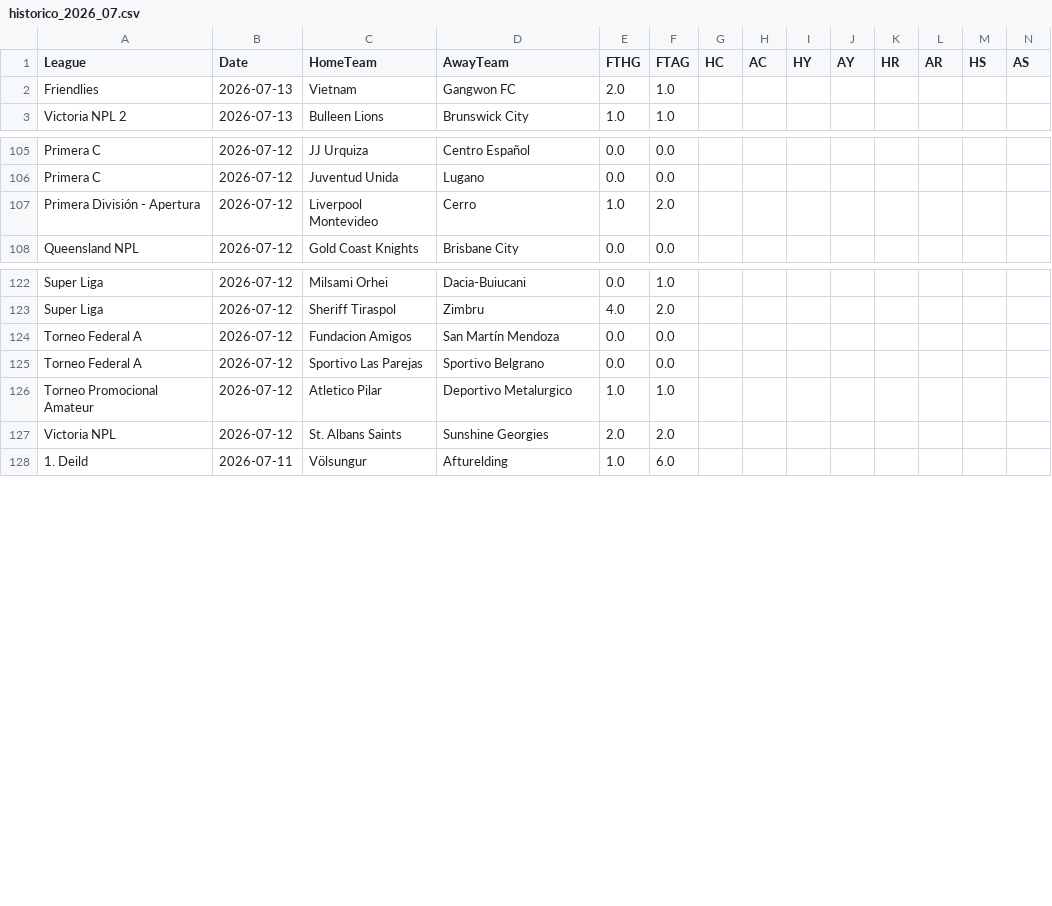
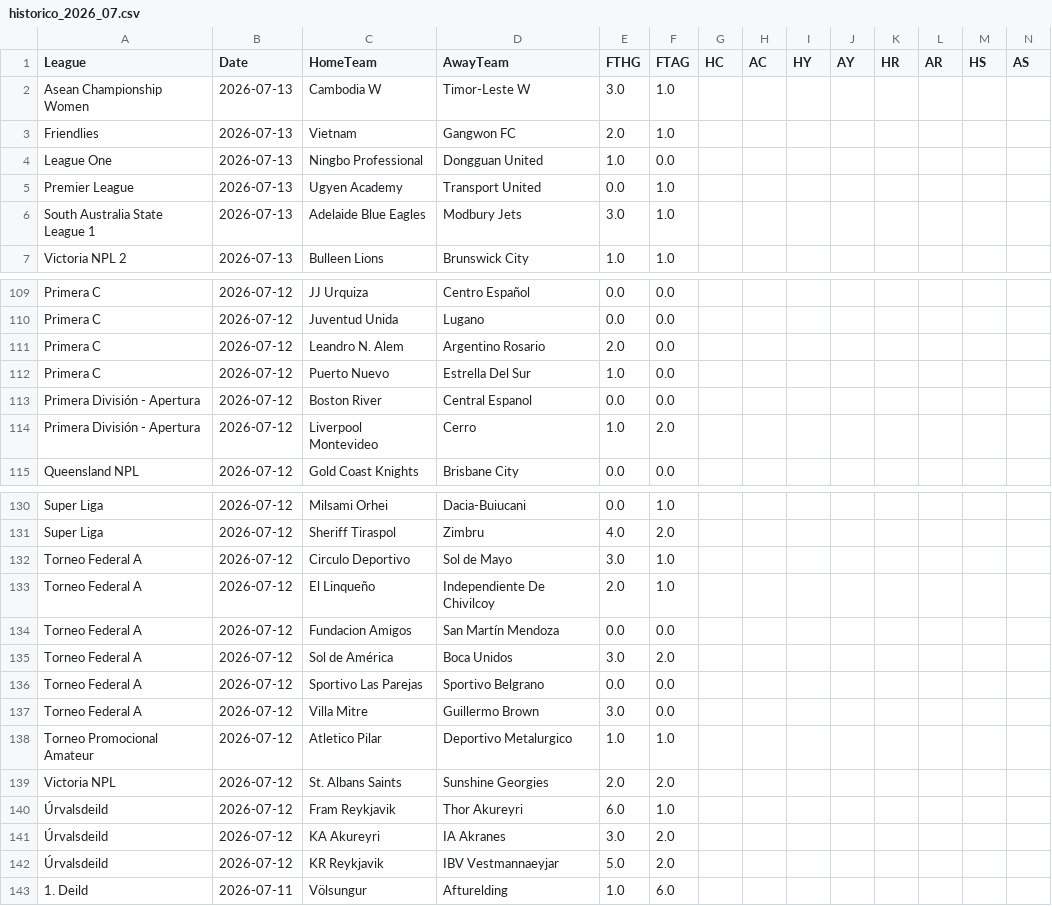
Before and after one commit to MatiasEspildora/pulpo-paul-bot, a CSV file: historico_mensual/football/historico_2026_07.csv, drawn as a sheet; only a part is shown, gaps mark what is left out; the diff covers the shown part only; the diff names each change by its address in the sheet, - before the commit and + after, or states it on an @@ line.

```diff
--- a/historico_mensual/football/historico_2026_07.csv
+++ b/historico_mensual/football/historico_2026_07.csv
+row 2: Asean Championship Women | 2026-07-13 | Cambodia W | Timor-Leste W | 3.0 | 1.0
+row 4: League One | 2026-07-13 | Ningbo Professional | Dongguan United | 1.0 | 0.0
+row 5: Premier League | 2026-07-13 | Ugyen Academy | Transport United | 0.0 | 1.0
+row 6: South Australia State League 1 | 2026-07-13 | Adelaide Blue Eagles | Modbury Jets | 3.0 | 1.0
+row 111: Primera C | 2026-07-12 | Leandro N. Alem | Argentino Rosario | 2.0 | 0.0
+row 112: Primera C | 2026-07-12 | Puerto Nuevo | Estrella Del Sur | 1.0 | 0.0
+row 113: Primera División - Apertura | 2026-07-12 | Boston River | Central Espanol | 0.0 | 0.0
+row 132: Torneo Federal A | 2026-07-12 | Circulo Deportivo | Sol de Mayo | 3.0 | 1.0
+row 133: Torneo Federal A | 2026-07-12 | El Linqueño | Independiente De Chivilcoy | 2.0 | 1.0
+row 135: Torneo Federal A | 2026-07-12 | Sol de América | Boca Unidos | 3.0 | 2.0
+row 137: Torneo Federal A | 2026-07-12 | Villa Mitre | Guillermo Brown | 3.0 | 0.0
+row 140: Úrvalsdeild | 2026-07-12 | Fram Reykjavik | Thor Akureyri | 6.0 | 1.0
+row 141: Úrvalsdeild | 2026-07-12 | KA Akureyri | IA Akranes | 3.0 | 2.0
+row 142: Úrvalsdeild | 2026-07-12 | KR Reykjavik | IBV Vestmannaeyjar | 5.0 | 2.0
```
Also changed, not shown: 1 added row elsewhere in this file, historico_mensual/basketball/historico_2026_07.csv, 4 other files.
